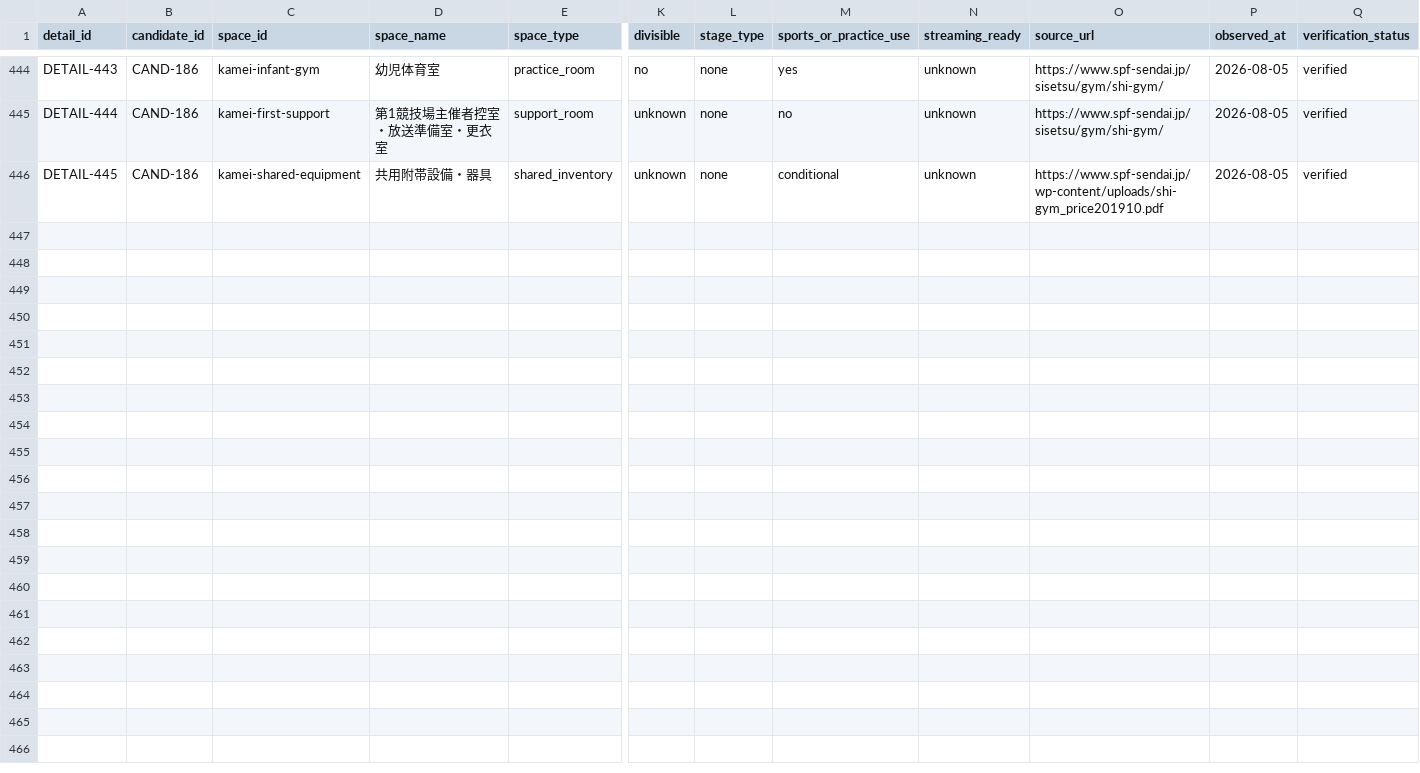
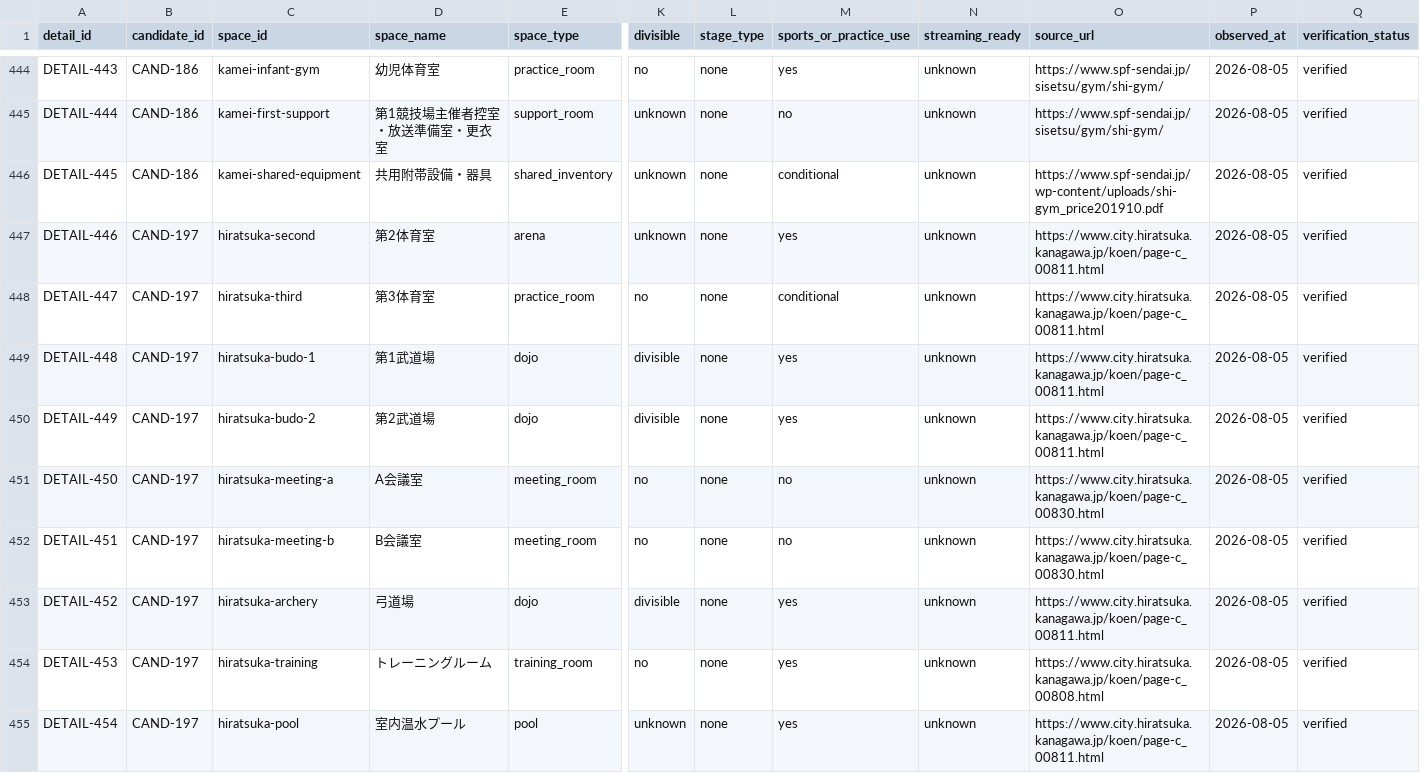
Before and after one commit to aratama-ship-it/venue-monosashi, a CSV file: data/venue-details.csv, drawn as a sheet; only a part is shown, gaps mark what is left out; rows hold the shown columns only; the diff names each change by its address in the sheet, - before the commit and + after, or states it on an @@ line.

```diff
--- a/data/venue-details.csv
+++ b/data/venue-details.csv
+row 447: DETAIL-446 | CAND-197 | hiratsuka-second | 第2体育室 | arena | unknown | none | yes | unknown | https://www.city.hiratsuka.kanagawa.jp/koen/page-c_00811.html | 2026-08-05 | verified
+row 448: DETAIL-447 | CAND-197 | hiratsuka-third | 第3体育室 | practice_room | no | none | conditional | unknown | https://www.city.hiratsuka.kanagawa.jp/koen/page-c_00811.html | 2026-08-05 | verified
+row 449: DETAIL-448 | CAND-197 | hiratsuka-budo-1 | 第1武道場 | dojo | divisible | none | yes | unknown | https://www.city.hiratsuka.kanagawa.jp/koen/page-c_00811.html | 2026-08-05 | verified
+row 450: DETAIL-449 | CAND-197 | hiratsuka-budo-2 | 第2武道場 | dojo | divisible | none | yes | unknown | https://www.city.hiratsuka.kanagawa.jp/koen/page-c_00811.html | 2026-08-05 | verified
+row 451: DETAIL-450 | CAND-197 | hiratsuka-meeting-a | A会議室 | meeting_room | no | none | no | unknown | https://www.city.hiratsuka.kanagawa.jp/koen/page-c_00830.html | 2026-08-05 | verified
+row 452: DETAIL-451 | CAND-197 | hiratsuka-meeting-b | B会議室 | meeting_room | no | none | no | unknown | https://www.city.hiratsuka.kanagawa.jp/koen/page-c_00830.html | 2026-08-05 | verified
+row 453: DETAIL-452 | CAND-197 | hiratsuka-archery | 弓道場 | dojo | divisible | none | yes | unknown | https://www.city.hiratsuka.kanagawa.jp/koen/page-c_00811.html | 2026-08-05 | verified
+row 454: DETAIL-453 | CAND-197 | hiratsuka-training | トレーニングルーム | training_room | no | none | yes | unknown | https://www.city.hiratsuka.kanagawa.jp/koen/page-c_00808.html | 2026-08-05 | verified
+row 455: DETAIL-454 | CAND-197 | hiratsuka-pool | 室内温水プール | pool | unknown | none | yes | unknown | https://www.city.hiratsuka.kanagawa.jp/koen/page-c_00811.html | 2026-08-05 | verified
```
Also changed, not shown: data/price-observations.csv, 2 other files.
